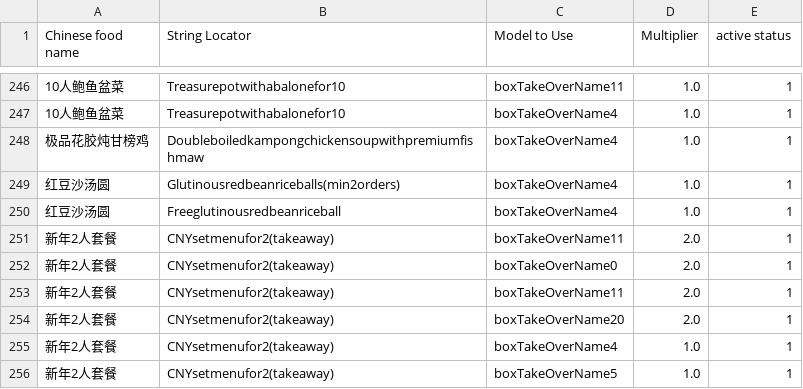
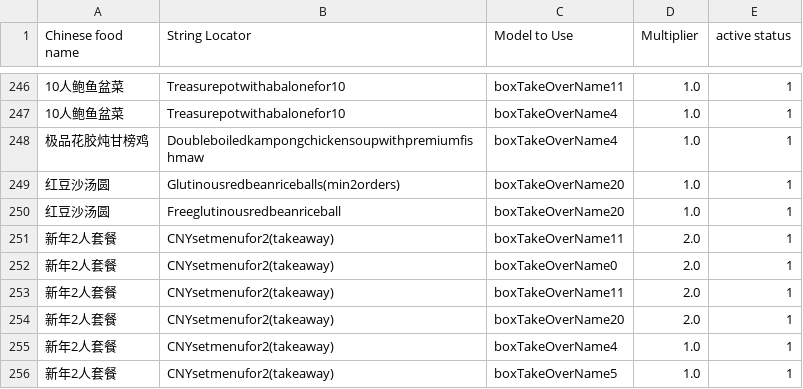
Before and after one commit to zou-zihan/Scripts-for-San-Ren-Xing, a CSV file: forThomson/TakeawayBoxRule.csv, drawn as a sheet; only a part is shown, gaps mark what is left out.

Commit message:
Update TakeawayBoxRule.csv

```diff
--- a/forThomson/TakeawayBoxRule.csv
+++ b/forThomson/TakeawayBoxRule.csv
@@ -248,4 +248,4 @@ Chinese food name|String Locator|Model to Use|Multiplier|active status
 极品花胶炖甘榜鸡|Doubleboiledkampongchickensoupwithpremiumfishmaw|boxTakeOverName4|1.0|1
-红豆沙汤圆|Glutinousredbeanriceballs(min2orders)|boxTakeOverName4|1.0|1
-红豆沙汤圆|Freeglutinousredbeanriceball|boxTakeOverName4|1.0|1
+红豆沙汤圆|Glutinousredbeanriceballs(min2orders)|boxTakeOverName20|1.0|1
+红豆沙汤圆|Freeglutinousredbeanriceball|boxTakeOverName20|1.0|1
 新年2人套餐|CNYsetmenufor2(takeaway)|boxTakeOverName11|2.0|1
```
